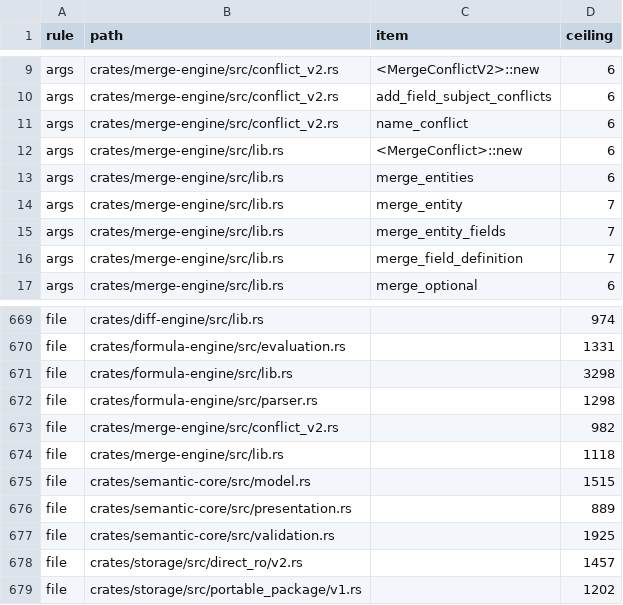
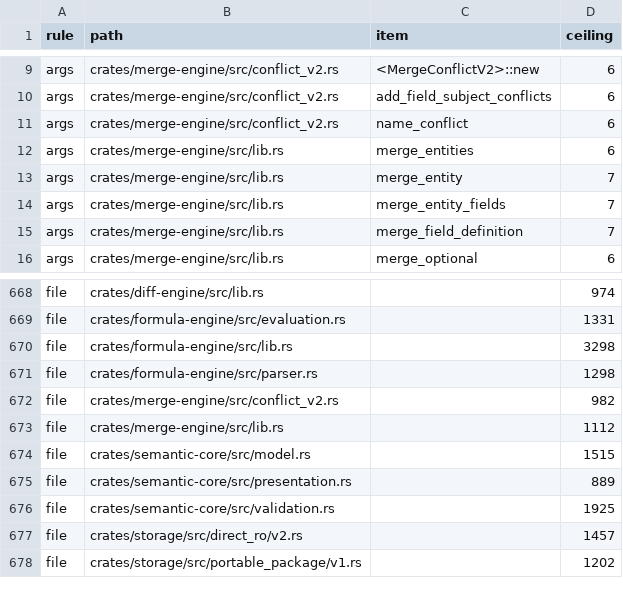
Before and after one commit to nurockplayer/tachiko-work, a TSV file: scripts/clean-code-baseline.tsv, drawn as a sheet; only a part is shown, gaps mark what is left out.

Commit message:
Pass conflict coordinate into MergeConflict::new

```diff
--- a/scripts/clean-code-baseline.tsv
+++ b/scripts/clean-code-baseline.tsv
@@ -11,3 +11,2 @@ args	crates/merge-engine/src/conflict_v2.rs	add_field_subject_conflicts	6
 args	crates/merge-engine/src/conflict_v2.rs	name_conflict	6
-args	crates/merge-engine/src/lib.rs	<MergeConflict>::new	6
 args	crates/merge-engine/src/lib.rs	merge_entities	6
@@ -673,3 +672,3 @@ file	crates/formula-engine/src/parser.rs		1298
 file	crates/merge-engine/src/conflict_v2.rs		982
-file	crates/merge-engine/src/lib.rs		1118
+file	crates/merge-engine/src/lib.rs		1112
 file	crates/semantic-core/src/model.rs		1515
```
Also changed, not shown: 1 other file.
